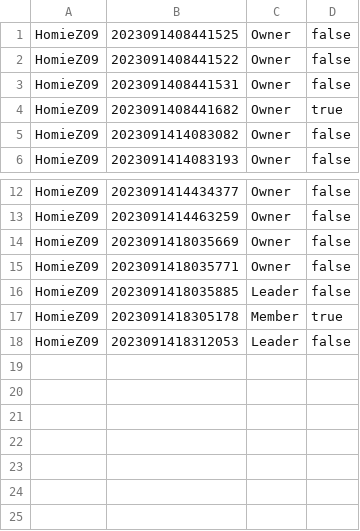
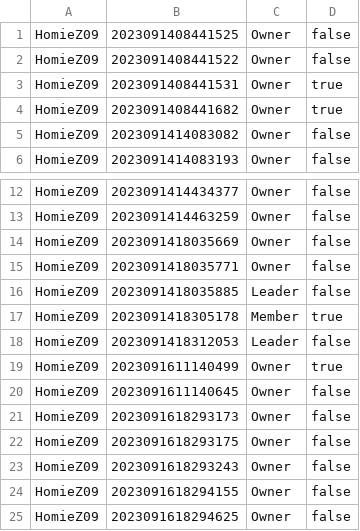
Before and after one commit to Homiez09/plasom-reunion, a CSV file: data/join-team.csv, drawn as a sheet; only a part is shown, gaps mark what is left out.

```diff
--- a/data/join-team.csv
+++ b/data/join-team.csv
@@ -2,3 +2,3 @@ HomieZ09,2023091408441525,Owner,false
 HomieZ09,2023091408441522,Owner,false
-HomieZ09,2023091408441531,Owner,false
+HomieZ09,2023091408441531,Owner,true
 HomieZ09,2023091408441682,Owner,true
@@ -18 +18,8 @@ HomieZ09,2023091418305178,Member,true
 HomieZ09,2023091418312053,Leader,false
+HomieZ09,2023091611140499,Owner,true
+HomieZ09,2023091611140645,Owner,false
+HomieZ09,2023091618293173,Owner,false
+HomieZ09,2023091618293175,Owner,false
+HomieZ09,2023091618293243,Owner,false
+HomieZ09,2023091618294155,Owner,false
+HomieZ09,2023091618294625,Owner,false
```
Also changed, not shown: data/team-list.csv, data/user-list.csv.
